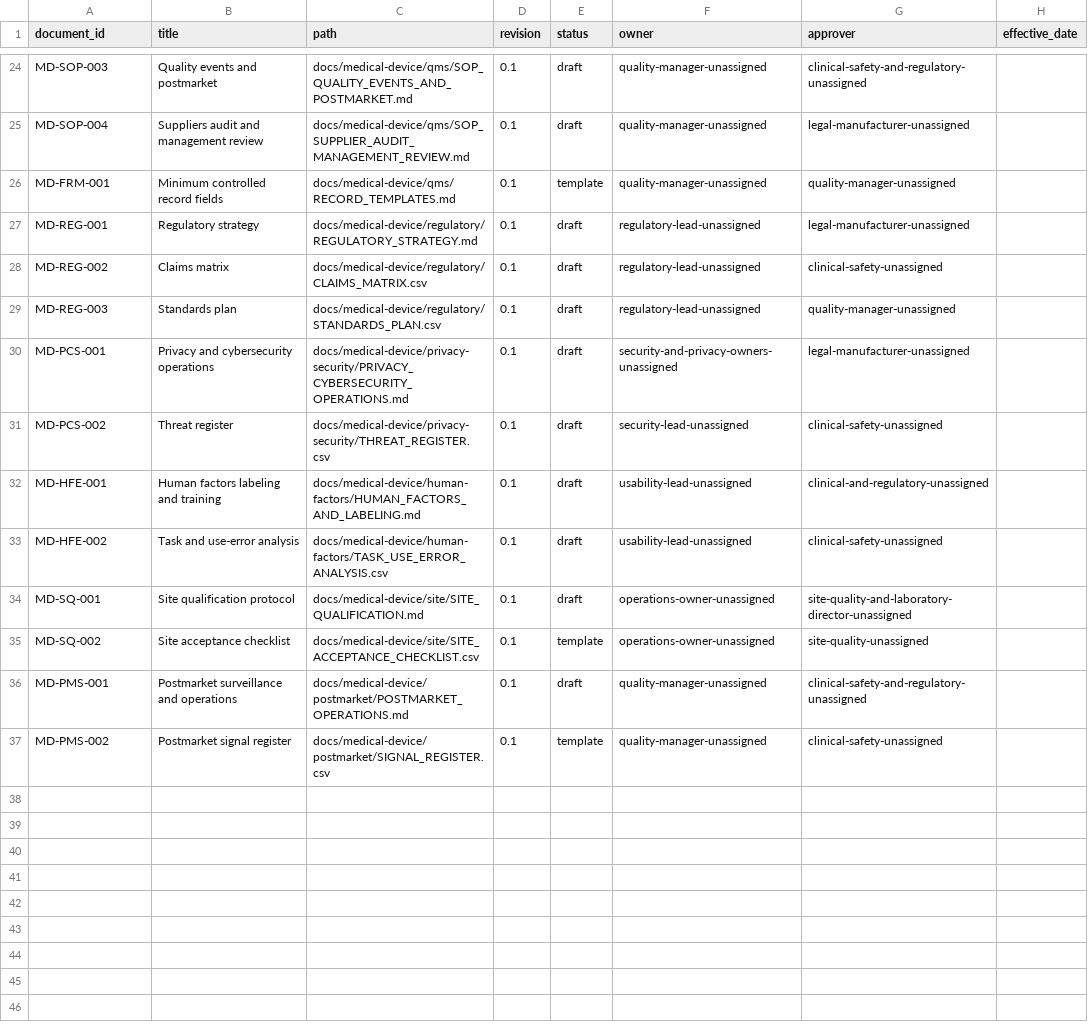
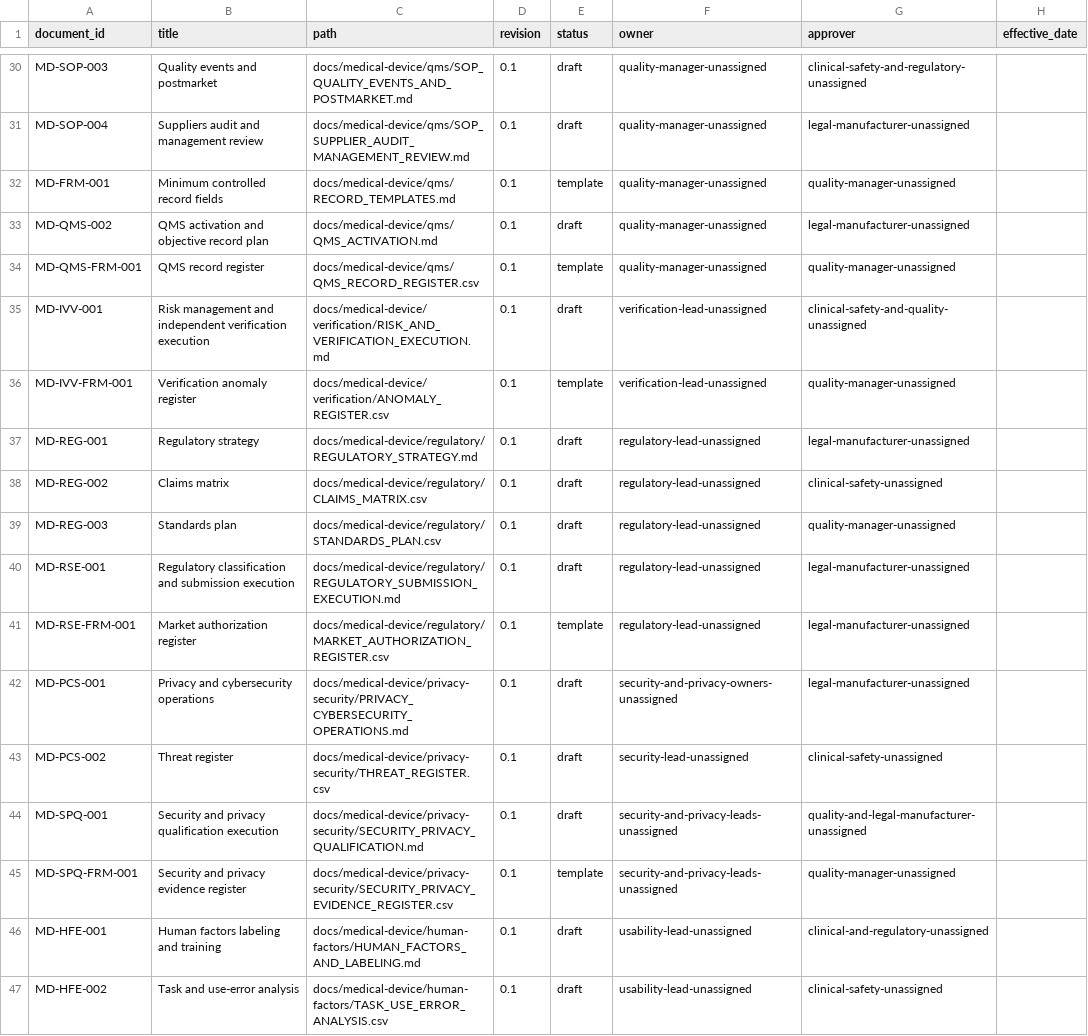
Before and after one commit to VampFay/sem6-miniPwith-withdaBOIS-, a CSV file: docs/medical-device/DOCUMENT_INDEX.csv, drawn as a sheet; only a part is shown, gaps mark what is left out; the shorter side is filled out with more unchanged rows; the diff covers the shown part only; the diff names each change by its address in the sheet, - before the commit and + after, or states it on an @@ line.

Commit message:
Implement medical deployment execution workstreams

```diff
--- a/docs/medical-device/DOCUMENT_INDEX.csv
+++ b/docs/medical-device/DOCUMENT_INDEX.csv
+row 33: MD-QMS-002 | QMS activation and objective record plan | docs/medical-device/qms/QMS_ACTIVATION.md | 0.1 | draft | quality-manager-unassigned | legal-manufacturer-unassigned
+row 34: MD-QMS-FRM-001 | QMS record register | docs/medical-device/qms/QMS_RECORD_REGISTER.csv | 0.1 | template | quality-manager-unassigned | quality-manager-unassigned
+row 35: MD-IVV-001 | Risk management and independent verification execution | docs/medical-device/verification/RISK_AND_VERIFICATION_EXECUTION.md | 0.1 | draft | verification-lead-unassigned | clinical-safety-and-quality-unassigned
+row 36: MD-IVV-FRM-001 | Verification anomaly register | docs/medical-device/verification/ANOMALY_REGISTER.csv | 0.1 | template | verification-lead-unassigned | quality-manager-unassigned
+row 40: MD-RSE-001 | Regulatory classification and submission execution | docs/medical-device/regulatory/REGULATORY_SUBMISSION_EXECUTION.md | 0.1 | draft | regulatory-lead-unassigned | legal-manufacturer-unassigned
+row 41: MD-RSE-FRM-001 | Market authorization register | docs/medical-device/regulatory/MARKET_AUTHORIZATION_REGISTER.csv | 0.1 | template | regulatory-lead-unassigned | legal-manufacturer-unassigned
+row 44: MD-SPQ-001 | Security and privacy qualification execution | docs/medical-device/privacy-security/SECURITY_PRIVACY_QUALIFICATION.md | 0.1 | draft | security-and-privacy-leads-unassigned | quality-and-legal-manufacturer-unassigned
+row 45: MD-SPQ-FRM-001 | Security and privacy evidence register | docs/medical-device/privacy-security/SECURITY_PRIVACY_EVIDENCE_REGISTER.csv | 0.1 | template | security-and-privacy-leads-unassigned | quality-manager-unassigned
```
Also changed, not shown: 14 added rows elsewhere in this file, docs/medical-device/RISK_REGISTER.csv, docs/medical-device/TRACEABILITY.csv, 29 other files.
